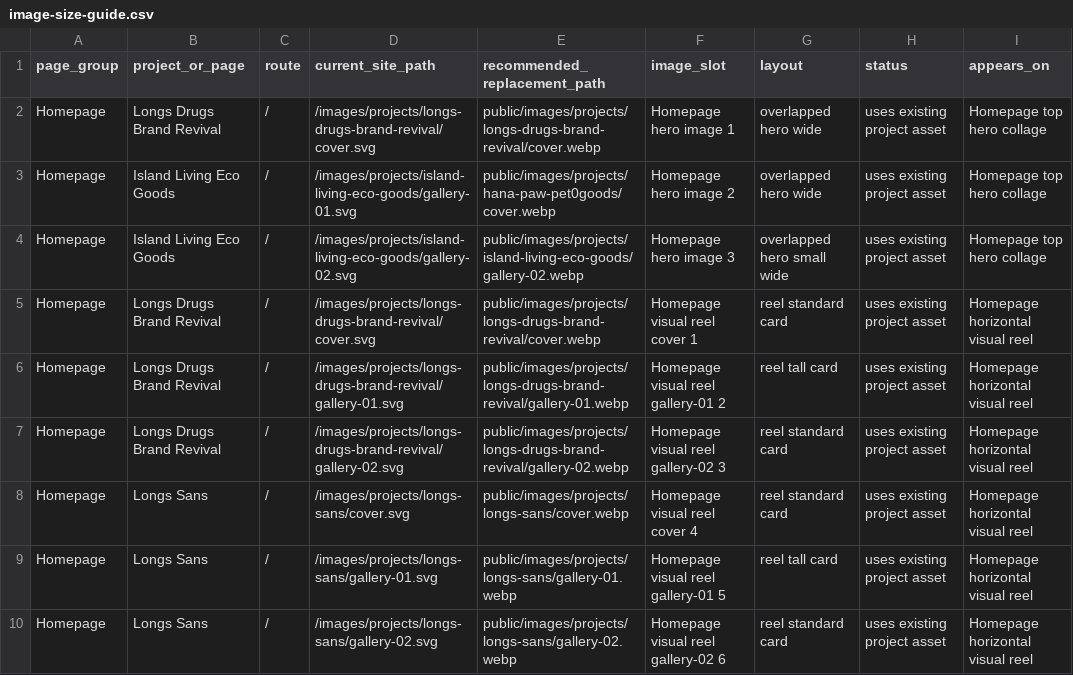
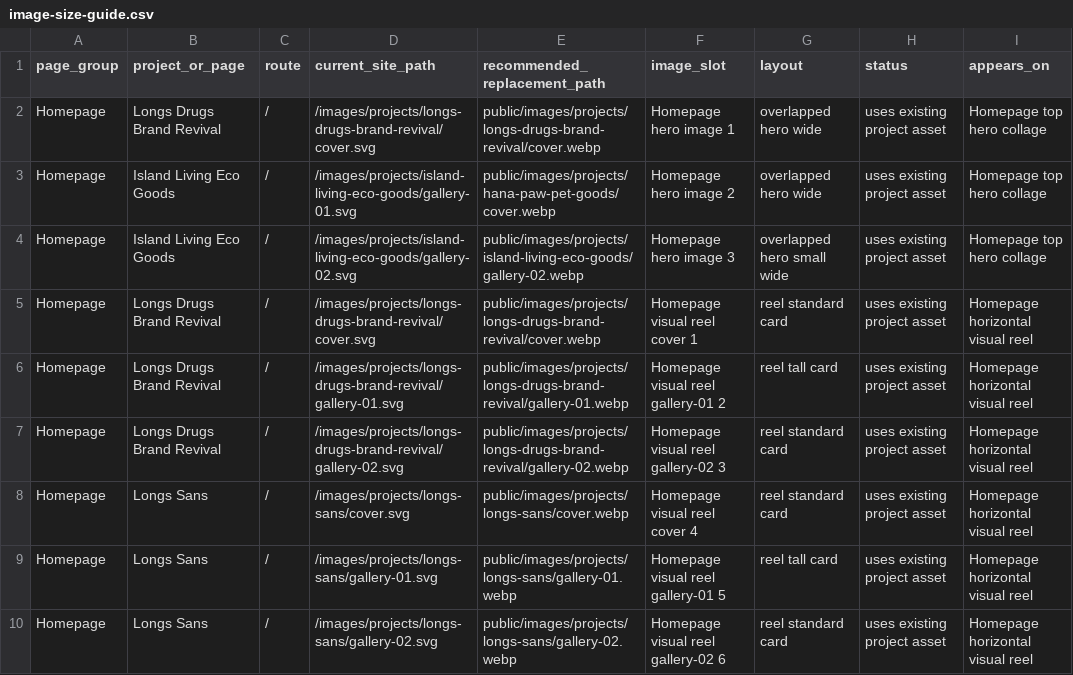
Before and after one commit to clukeabarca-dev/portfolio-site, a CSV file: public/images/projects/image-size-guide.csv, drawn as a sheet; only a part is shown; the diff names each change by its address in the sheet, - before the commit and + after, or states it on an @@ line.

Commit message:
Publish homepage hero images

```diff
--- a/public/images/projects/image-size-guide.csv
+++ b/public/images/projects/image-size-guide.csv
-E3 (recommended_replacement_path): public/images/projects/hana-paw-pet0goods/cover.webp
+E3 (recommended_replacement_path): public/images/projects/hana-paw-pet-goods/cover.webp
```
Also changed, not shown: 1 other file.
